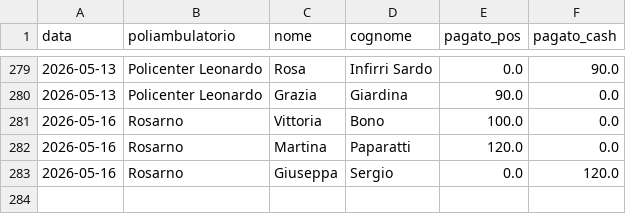
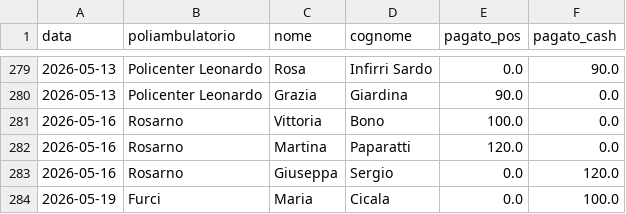
Before and after one commit to rlicordari/report_privato, a CSV file: data/visits.csv, drawn as a sheet; only a part is shown, gaps mark what is left out; the diff names each change by its address in the sheet, - before the commit and + after, or states it on an @@ line.

Commit message:
Visita: Cicala Maria @ Furci (2026-05-19)

```diff
--- a/data/visits.csv
+++ b/data/visits.csv
+row 284: 2026-05-19 | Furci | Maria | Cicala | 0.0 | 100.0
```
